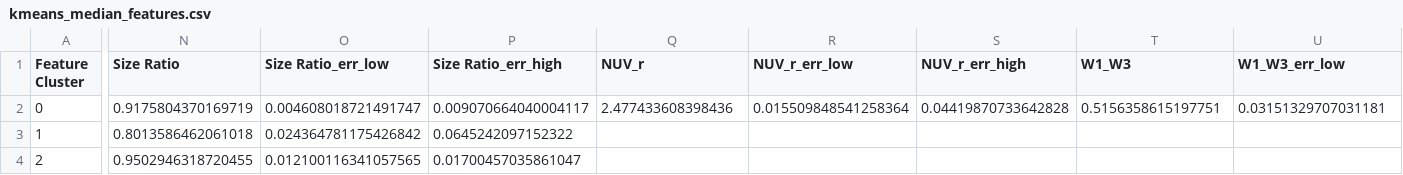
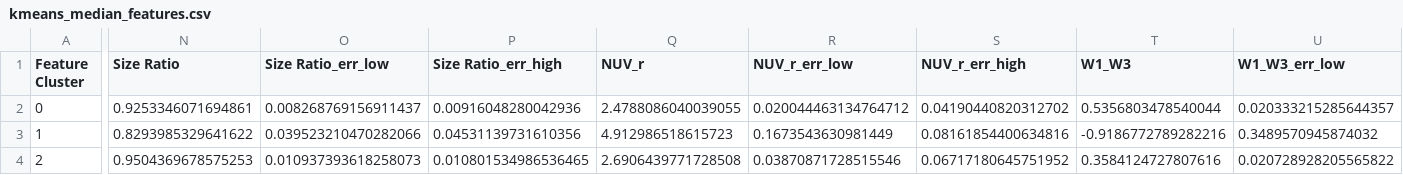
Before and after one commit to gammaspire/machine-learning, a CSV file: galaxy_feature_clustering/data/kmeans_median_features.csv, drawn as a sheet; only a part is shown, gaps mark what is left out; the diff covers the shown part only; the diff names each change by its address in the sheet, - before the commit and + after, or states it on an @@ line.

```diff
--- a/galaxy_feature_clustering/data/kmeans_median_features.csv
+++ b/galaxy_feature_clustering/data/kmeans_median_features.csv
-N2 (Size Ratio): 0.9175804370169719
+N2 (Size Ratio): 0.9253346071694861
-O2 (Size Ratio_err_low): 0.004608018721491747
+O2 (Size Ratio_err_low): 0.008268769156911437
-P2 (Size Ratio_err_high): 0.009070664040004117
+P2 (Size Ratio_err_high): 0.00916048280042936
-Q2 (NUV_r): 2.477433608398436
+Q2 (NUV_r): 2.4788086040039055
-R2 (NUV_r_err_low): 0.015509848541258364
+R2 (NUV_r_err_low): 0.020044463134764712
-S2 (NUV_r_err_high): 0.04419870733642828
+S2 (NUV_r_err_high): 0.04190440820312702
-T2 (W1_W3): 0.5156358615197751
+T2 (W1_W3): 0.5356803478540044
-U2 (W1_W3_err_low): 0.03151329707031181
+U2 (W1_W3_err_low): 0.020333215285644357
-N3 (Size Ratio): 0.8013586462061018
+N3 (Size Ratio): 0.8293985329641622
-O3 (Size Ratio_err_low): 0.024364781175426842
+O3 (Size Ratio_err_low): 0.039523210470282066
-P3 (Size Ratio_err_high): 0.0645242097152322
+P3 (Size Ratio_err_high): 0.04531139731610356
-Q3 (NUV_r): (empty)
+Q3 (NUV_r): 4.912986518615723
-R3 (NUV_r_err_low): (empty)
+R3 (NUV_r_err_low): 0.1673543630981449
-S3 (NUV_r_err_high): (empty)
+S3 (NUV_r_err_high): 0.08161854400634816
-T3 (W1_W3): (empty)
+T3 (W1_W3): -0.9186772789282216
-U3 (W1_W3_err_low): (empty)
+U3 (W1_W3_err_low): 0.3489570945874032
-N4 (Size Ratio): 0.9502946318720455
+N4 (Size Ratio): 0.9504369678575253
-O4 (Size Ratio_err_low): 0.012100116341057565
+O4 (Size Ratio_err_low): 0.010937393618258073
-P4 (Size Ratio_err_high): 0.01700457035861047
+P4 (Size Ratio_err_high): 0.010801534986536465
-Q4 (NUV_r): (empty)
+Q4 (NUV_r): 2.6906439771728508
-R4 (NUV_r_err_low): (empty)
+R4 (NUV_r_err_low): 0.03870871728515546
-S4 (NUV_r_err_high): (empty)
+S4 (NUV_r_err_high): 0.06717180645751952
-T4 (W1_W3): (empty)
+T4 (W1_W3): 0.3584124727807616
-U4 (W1_W3_err_low): (empty)
+U4 (W1_W3_err_low): 0.020728928205565822
```
Also changed, not shown: 3 edited cells elsewhere in this file, 8 other files.
